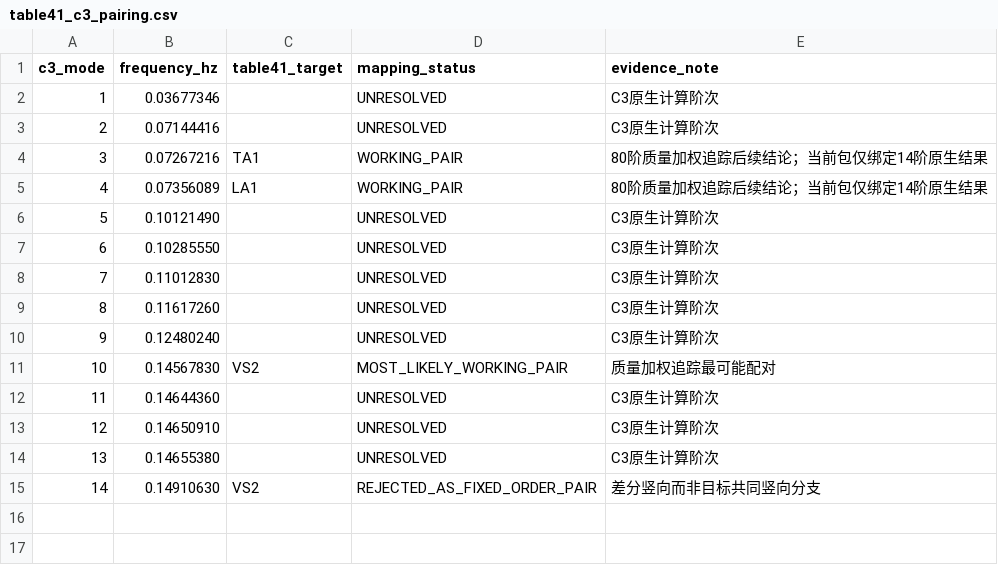
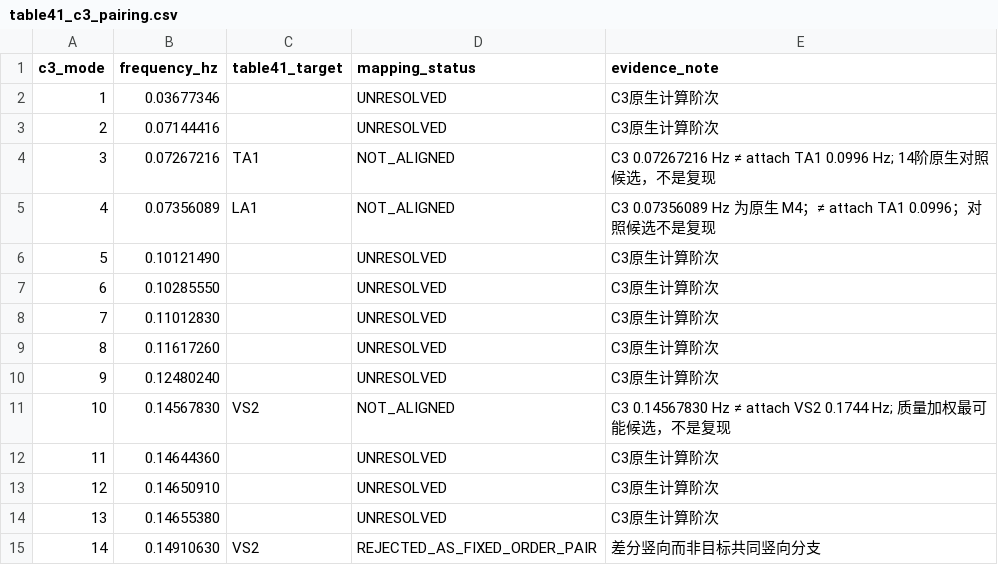
Before and after one commit to Hiram-test/model, a CSV file: catwalk-fem/c3-buffeting-43-kg/table41_c3_pairing.csv, drawn as a sheet.

```diff
--- a/catwalk-fem/c3-buffeting-43-kg/table41_c3_pairing.csv
+++ b/catwalk-fem/c3-buffeting-43-kg/table41_c3_pairing.csv
@@ -3,4 +3,4 @@ c3_mode,frequency_hz,table41_target,mapping_status,evidence_note
 2,0.07144416,,UNRESOLVED,C3原生计算阶次
-3,0.07267216,TA1,WORKING_PAIR,80阶质量加权追踪后续结论；当前包仅绑定14阶原生结果
-4,0.07356089,LA1,WORKING_PAIR,80阶质量加权追踪后续结论；当前包仅绑定14阶原生结果
+3,0.07267216,TA1,NOT_ALIGNED,C3 0.07267216 Hz ≠ attach TA1 0.0996 Hz; 14阶原生对照候选，不是复现
+4,0.07356089,LA1,NOT_ALIGNED,C3 0.07356089 Hz 为原生 M4；≠ attach TA1 0.0996；对照候选不是复现
 5,0.10121490,,UNRESOLVED,C3原生计算阶次
@@ -10,3 +10,3 @@ c3_mode,frequency_hz,table41_target,mapping_status,evidence_note
 9,0.12480240,,UNRESOLVED,C3原生计算阶次
-10,0.14567830,VS2,MOST_LIKELY_WORKING_PAIR,质量加权追踪最可能配对
+10,0.14567830,VS2,NOT_ALIGNED,C3 0.14567830 Hz ≠ attach VS2 0.1744 Hz; 质量加权最可能候选，不是复现
 11,0.14644360,,UNRESOLVED,C3原生计算阶次
```
Also changed, not shown: catwalk-fem/c3-buffeting-43-kg/generated/knowledge_graph_c3_nodes.csv, catwalk-fem/c3-buffeting-43-kg/modes_c3_ft14.csv, 5 other files.
